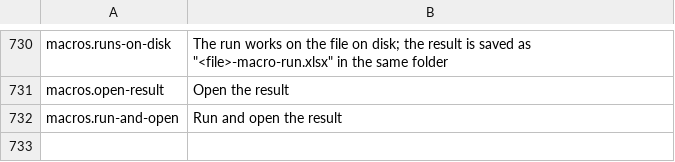
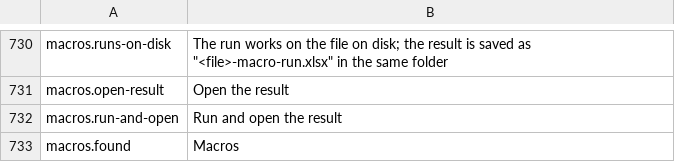
Before and after one commit to dinosauria123/ibis-office-vba, a TSV file: crates/ibis-office-app/i18n/en/shell.tsv, drawn as a sheet; only a part is shown, gaps mark what is left out.

```diff
--- a/crates/ibis-office-app/i18n/en/shell.tsv
+++ b/crates/ibis-office-app/i18n/en/shell.tsv
@@ -732 +732,2 @@ macros.open-result	Open the result
 macros.run-and-open	Run and open the result
+macros.found	Macros
```
Also changed, not shown: crates/ibis-office-app/i18n/ja/shell.tsv, 4 other files.
